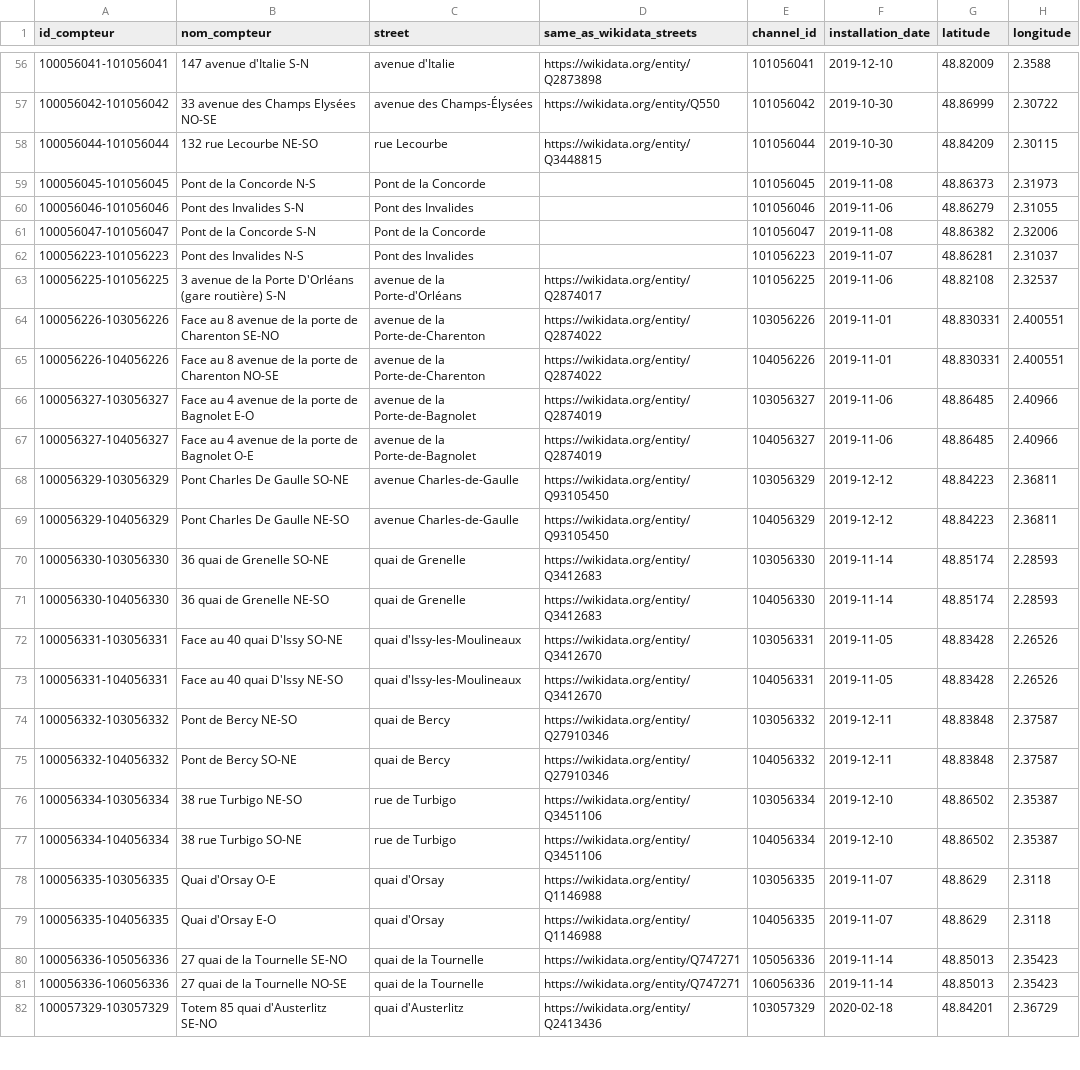
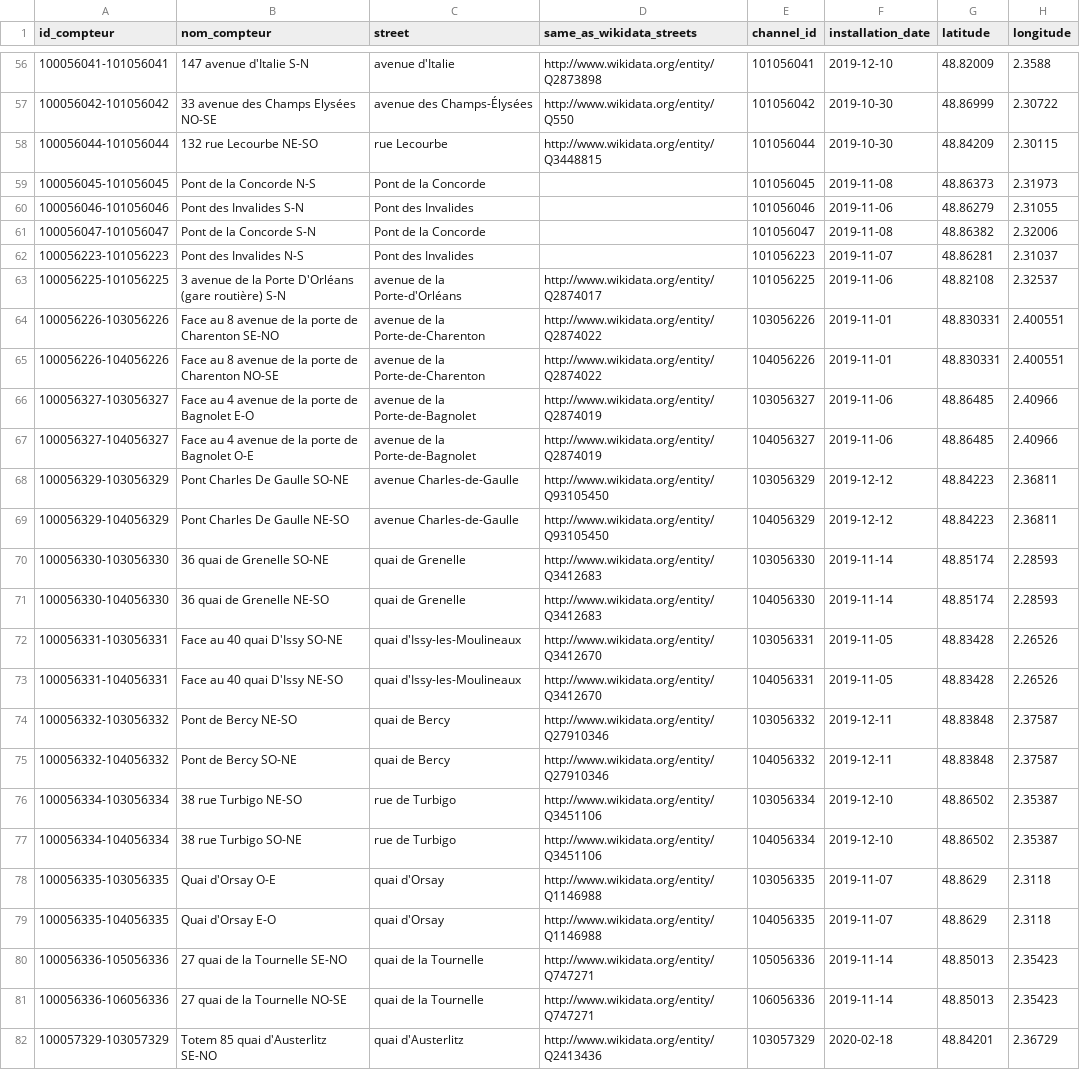
Before and after one commit to FacultadInformatica-LinkedData/Curso2023-2024, a CSV file: HandsOn/Group05/csv/comptage-velo-compteurs-updated-with-links.csv, drawn as a sheet; only a part is shown, gaps mark what is left out; the diff covers the shown part only; the diff names each change by its address in the sheet, - before the commit and + after, or states it on an @@ line.

Commit message:
Little modification to wikidata IRI

```diff
--- a/HandsOn/Group05/csv/comptage-velo-compteurs-updated-with-links.csv
+++ b/HandsOn/Group05/csv/comptage-velo-compteurs-updated-with-links.csv
-D56 (same_as_wikidata_streets): https://wikidata.org/entity/Q2873898
+D56 (same_as_wikidata_streets): http://www.wikidata.org/entity/Q2873898
-D57 (same_as_wikidata_streets): https://wikidata.org/entity/Q550
+D57 (same_as_wikidata_streets): http://www.wikidata.org/entity/Q550
-D58 (same_as_wikidata_streets): https://wikidata.org/entity/Q3448815
+D58 (same_as_wikidata_streets): http://www.wikidata.org/entity/Q3448815
-D63 (same_as_wikidata_streets): https://wikidata.org/entity/Q2874017
+D63 (same_as_wikidata_streets): http://www.wikidata.org/entity/Q2874017
-D64:D65 (same_as_wikidata_streets): https://wikidata.org/entity/Q2874022
+D64:D65 (same_as_wikidata_streets): http://www.wikidata.org/entity/Q2874022
-D66:D67 (same_as_wikidata_streets): https://wikidata.org/entity/Q2874019
+D66:D67 (same_as_wikidata_streets): http://www.wikidata.org/entity/Q2874019
-D68:D69 (same_as_wikidata_streets): https://wikidata.org/entity/Q93105450
+D68:D69 (same_as_wikidata_streets): http://www.wikidata.org/entity/Q93105450
-D70:D71 (same_as_wikidata_streets): https://wikidata.org/entity/Q3412683
+D70:D71 (same_as_wikidata_streets): http://www.wikidata.org/entity/Q3412683
-D72:D73 (same_as_wikidata_streets): https://wikidata.org/entity/Q3412670
+D72:D73 (same_as_wikidata_streets): http://www.wikidata.org/entity/Q3412670
-D74:D75 (same_as_wikidata_streets): https://wikidata.org/entity/Q27910346
+D74:D75 (same_as_wikidata_streets): http://www.wikidata.org/entity/Q27910346
-D76:D77 (same_as_wikidata_streets): https://wikidata.org/entity/Q3451106
+D76:D77 (same_as_wikidata_streets): http://www.wikidata.org/entity/Q3451106
-D78:D79 (same_as_wikidata_streets): https://wikidata.org/entity/Q1146988
+D78:D79 (same_as_wikidata_streets): http://www.wikidata.org/entity/Q1146988
-D80:D81 (same_as_wikidata_streets): https://wikidata.org/entity/Q747271
+D80:D81 (same_as_wikidata_streets): http://www.wikidata.org/entity/Q747271
-D82 (same_as_wikidata_streets): https://wikidata.org/entity/Q2413436
+D82 (same_as_wikidata_streets): http://www.wikidata.org/entity/Q2413436
```
Also changed, not shown: 95 edited cells elsewhere in this file, 2 other files.
